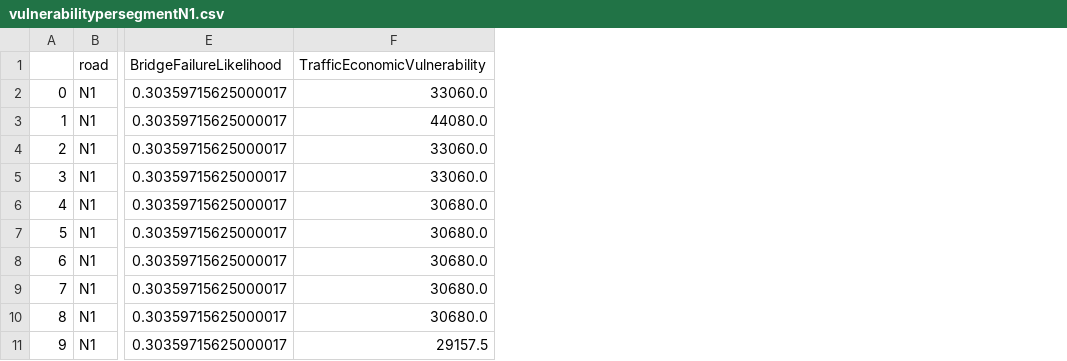
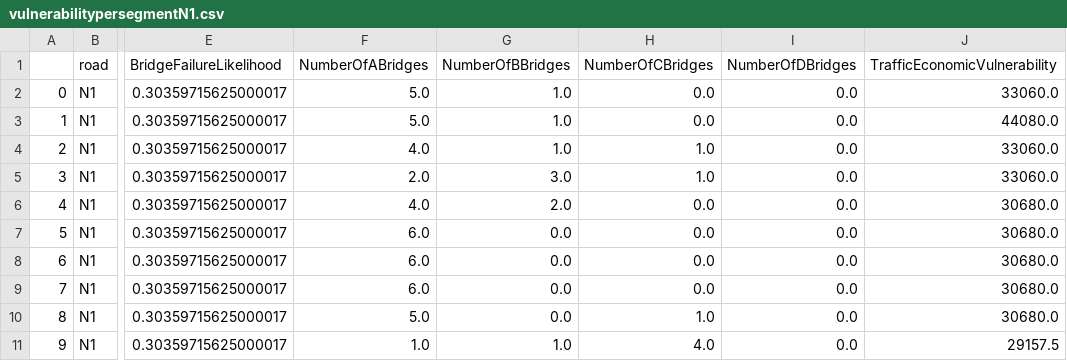
Before and after one commit to juangl77/BangladeshNeedsHelp8, a CSV file: A3Visualization/vulnerabilitypersegmentN1.csv, drawn as a sheet; only a part is shown, gaps mark what is left out; the diff names each change by its address in the sheet, - before the commit and + after, or states it on an @@ line.

```diff
--- a/A3Visualization/vulnerabilitypersegmentN1.csv
+++ b/A3Visualization/vulnerabilitypersegmentN1.csv
+column F (NumberOfABridges), rows 2-11: 5.0 | 5.0 | 4.0 | 2.0 | 4.0 | 6.0 | 6.0 | 6.0 | 5.0 | 1.0
+column G (NumberOfBBridges), rows 2-11: 1.0 | 1.0 | 1.0 | 3.0 | 2.0 | 0.0 | 0.0 | 0.0 | 0.0 | 1.0
+column H (NumberOfCBridges), rows 2-11: 0.0 | 0.0 | 1.0 | 1.0 | 0.0 | 0.0 | 0.0 | 0.0 | 1.0 | 4.0
+column I (NumberOfDBridges), rows 2-11: all 0.0
```
Also changed, not shown: 2 other files.
